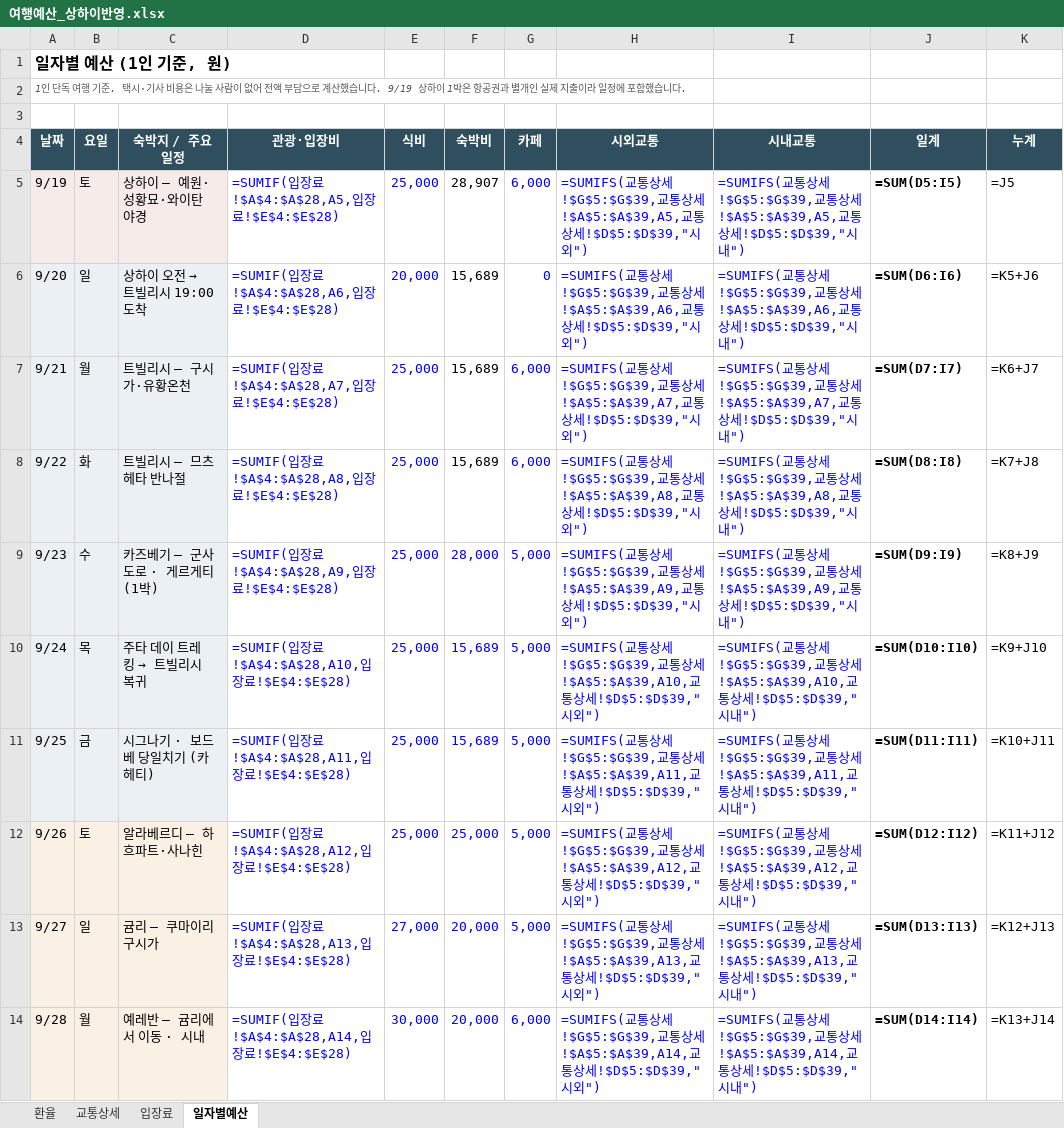
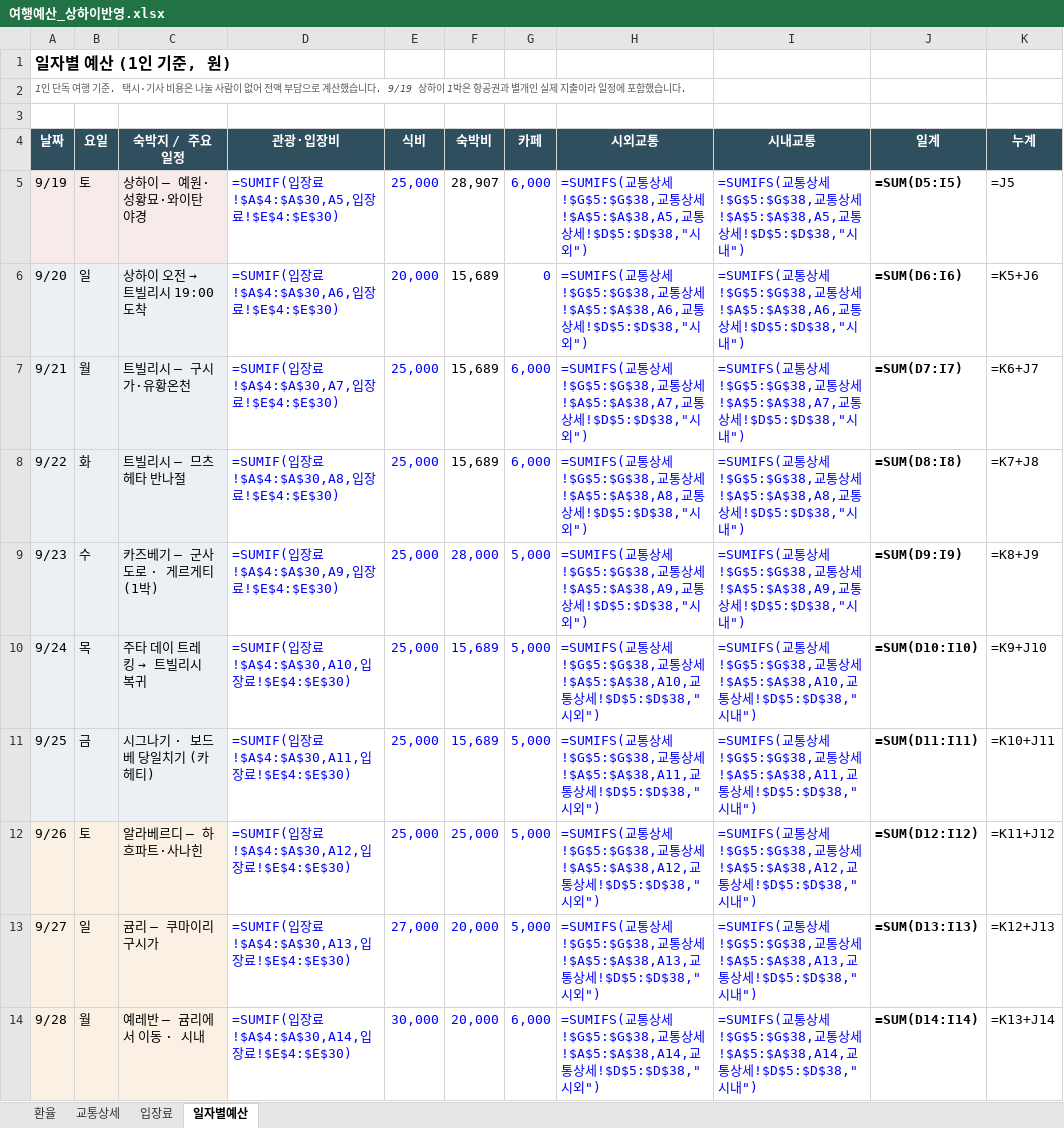
Before and after one commit to munchlax125/tripplanner, an Excel workbook: 여행예산_상하이반영.xlsx, sheet 일자별예산, drawn as a sheet; only a part is shown; values as stored, in another font and other column widths than the file's, no borders; formulas without a stored value are shown as written; the diff covers the shown part only; the diff names each change by its address in the sheet, - before the commit and + after, or states it on an @@ line.

```diff
--- a/여행예산_상하이반영.xlsx (sheet 일자별예산)
+++ b/여행예산_상하이반영.xlsx (sheet 일자별예산)
-D5 (관광·입장비): =SUMIF(입장료!$A$4:$A$28,A5,입장료!$E$4:$E$28)
+D5 (관광·입장비): =SUMIF(입장료!$A$4:$A$30,A5,입장료!$E$4:$E$30)
-H5 (시외교통): …상세!$G$5:$G$39,교통상세!$A$5:$A$39,A5,교통상세!$D$5:$D$39,"시외…
+H5 (시외교통): …상세!$G$5:$G$38,교통상세!$A$5:$A$38,A5,교통상세!$D$5:$D$38,"시외…
-I5 (시내교통): …상세!$G$5:$G$39,교통상세!$A$5:$A$39,A5,교통상세!$D$5:$D$39,"시내…
+I5 (시내교통): …상세!$G$5:$G$38,교통상세!$A$5:$A$38,A5,교통상세!$D$5:$D$38,"시내…
-D6 (관광·입장비): =SUMIF(입장료!$A$4:$A$28,A6,입장료!$E$4:$E$28)
+D6 (관광·입장비): =SUMIF(입장료!$A$4:$A$30,A6,입장료!$E$4:$E$30)
-H6 (시외교통): …상세!$G$5:$G$39,교통상세!$A$5:$A$39,A6,교통상세!$D$5:$D$39,"시외…
+H6 (시외교통): …상세!$G$5:$G$38,교통상세!$A$5:$A$38,A6,교통상세!$D$5:$D$38,"시외…
-I6 (시내교통): …상세!$G$5:$G$39,교통상세!$A$5:$A$39,A6,교통상세!$D$5:$D$39,"시내…
+I6 (시내교통): …상세!$G$5:$G$38,교통상세!$A$5:$A$38,A6,교통상세!$D$5:$D$38,"시내…
-D7 (관광·입장비): =SUMIF(입장료!$A$4:$A$28,A7,입장료!$E$4:$E$28)
+D7 (관광·입장비): =SUMIF(입장료!$A$4:$A$30,A7,입장료!$E$4:$E$30)
-H7 (시외교통): …상세!$G$5:$G$39,교통상세!$A$5:$A$39,A7,교통상세!$D$5:$D$39,"시외…
+H7 (시외교통): …상세!$G$5:$G$38,교통상세!$A$5:$A$38,A7,교통상세!$D$5:$D$38,"시외…
-I7 (시내교통): …상세!$G$5:$G$39,교통상세!$A$5:$A$39,A7,교통상세!$D$5:$D$39,"시내…
+I7 (시내교통): …상세!$G$5:$G$38,교통상세!$A$5:$A$38,A7,교통상세!$D$5:$D$38,"시내…
-D8 (관광·입장비): =SUMIF(입장료!$A$4:$A$28,A8,입장료!$E$4:$E$28)
+D8 (관광·입장비): =SUMIF(입장료!$A$4:$A$30,A8,입장료!$E$4:$E$30)
-H8 (시외교통): …상세!$G$5:$G$39,교통상세!$A$5:$A$39,A8,교통상세!$D$5:$D$39,"시외…
+H8 (시외교통): …상세!$G$5:$G$38,교통상세!$A$5:$A$38,A8,교통상세!$D$5:$D$38,"시외…
-I8 (시내교통): …상세!$G$5:$G$39,교통상세!$A$5:$A$39,A8,교통상세!$D$5:$D$39,"시내…
+I8 (시내교통): …상세!$G$5:$G$38,교통상세!$A$5:$A$38,A8,교통상세!$D$5:$D$38,"시내…
-D9 (관광·입장비): =SUMIF(입장료!$A$4:$A$28,A9,입장료!$E$4:$E$28)
+D9 (관광·입장비): =SUMIF(입장료!$A$4:$A$30,A9,입장료!$E$4:$E$30)
-H9 (시외교통): …상세!$G$5:$G$39,교통상세!$A$5:$A$39,A9,교통상세!$D$5:$D$39,"시외…
+H9 (시외교통): …상세!$G$5:$G$38,교통상세!$A$5:$A$38,A9,교통상세!$D$5:$D$38,"시외…
-I9 (시내교통): …상세!$G$5:$G$39,교통상세!$A$5:$A$39,A9,교통상세!$D$5:$D$39,"시내…
+I9 (시내교통): …상세!$G$5:$G$38,교통상세!$A$5:$A$38,A9,교통상세!$D$5:$D$38,"시내…
-D10 (관광·입장비): =SUMIF(입장료!$A$4:$A$28,A10,입장료!$E$4:$E$28)
+D10 (관광·입장비): =SUMIF(입장료!$A$4:$A$30,A10,입장료!$E$4:$E$30)
-H10 (시외교통): …상세!$G$5:$G$39,교통상세!$A$5:$A$39,A10,교통상세!$D$5:$D$39,"시외…
+H10 (시외교통): …상세!$G$5:$G$38,교통상세!$A$5:$A$38,A10,교통상세!$D$5:$D$38,"시외…
-I10 (시내교통): …상세!$G$5:$G$39,교통상세!$A$5:$A$39,A10,교통상세!$D$5:$D$39,"시내…
+I10 (시내교통): …상세!$G$5:$G$38,교통상세!$A$5:$A$38,A10,교통상세!$D$5:$D$38,"시내…
-D11 (관광·입장비): =SUMIF(입장료!$A$4:$A$28,A11,입장료!$E$4:$E$28)
+D11 (관광·입장비): =SUMIF(입장료!$A$4:$A$30,A11,입장료!$E$4:$E$30)
-H11 (시외교통): …상세!$G$5:$G$39,교통상세!$A$5:$A$39,A11,교통상세!$D$5:$D$39,"시외…
+H11 (시외교통): …상세!$G$5:$G$38,교통상세!$A$5:$A$38,A11,교통상세!$D$5:$D$38,"시외…
-I11 (시내교통): …상세!$G$5:$G$39,교통상세!$A$5:$A$39,A11,교통상세!$D$5:$D$39,"시내…
+I11 (시내교통): …상세!$G$5:$G$38,교통상세!$A$5:$A$38,A11,교통상세!$D$5:$D$38,"시내…
-D12 (관광·입장비): =SUMIF(입장료!$A$4:$A$28,A12,입장료!$E$4:$E$28)
+D12 (관광·입장비): =SUMIF(입장료!$A$4:$A$30,A12,입장료!$E$4:$E$30)
-H12 (시외교통): …상세!$G$5:$G$39,교통상세!$A$5:$A$39,A12,교통상세!$D$5:$D$39,"시외…
+H12 (시외교통): …상세!$G$5:$G$38,교통상세!$A$5:$A$38,A12,교통상세!$D$5:$D$38,"시외…
-I12 (시내교통): …상세!$G$5:$G$39,교통상세!$A$5:$A$39,A12,교통상세!$D$5:$D$39,"시내…
+I12 (시내교통): …상세!$G$5:$G$38,교통상세!$A$5:$A$38,A12,교통상세!$D$5:$D$38,"시내…
-D13 (관광·입장비): =SUMIF(입장료!$A$4:$A$28,A13,입장료!$E$4:$E$28)
+D13 (관광·입장비): =SUMIF(입장료!$A$4:$A$30,A13,입장료!$E$4:$E$30)
-H13 (시외교통): …상세!$G$5:$G$39,교통상세!$A$5:$A$39,A13,교통상세!$D$5:$D$39,"시외…
+H13 (시외교통): …상세!$G$5:$G$38,교통상세!$A$5:$A$38,A13,교통상세!$D$5:$D$38,"시외…
-I13 (시내교통): …상세!$G$5:$G$39,교통상세!$A$5:$A$39,A13,교통상세!$D$5:$D$39,"시내…
+I13 (시내교통): …상세!$G$5:$G$38,교통상세!$A$5:$A$38,A13,교통상세!$D$5:$D$38,"시내…
-D14 (관광·입장비): =SUMIF(입장료!$A$4:$A$28,A14,입장료!$E$4:$E$28)
+D14 (관광·입장비): =SUMIF(입장료!$A$4:$A$30,A14,입장료!$E$4:$E$30)
-H14 (시외교통): …상세!$G$5:$G$39,교통상세!$A$5:$A$39,A14,교통상세!$D$5:$D$39,"시외…
+H14 (시외교통): …상세!$G$5:$G$38,교통상세!$A$5:$A$38,A14,교통상세!$D$5:$D$38,"시외…
-I14 (시내교통): …상세!$G$5:$G$39,교통상세!$A$5:$A$39,A14,교통상세!$D$5:$D$39,"시내…
+I14 (시내교통): …상세!$G$5:$G$38,교통상세!$A$5:$A$38,A14,교통상세!$D$5:$D$38,"시내…
```
Also changed, not shown: 24 edited cells elsewhere in this sheet, sheet 교통상세, sheet 입장료, sheet 환율, 16 other files.
